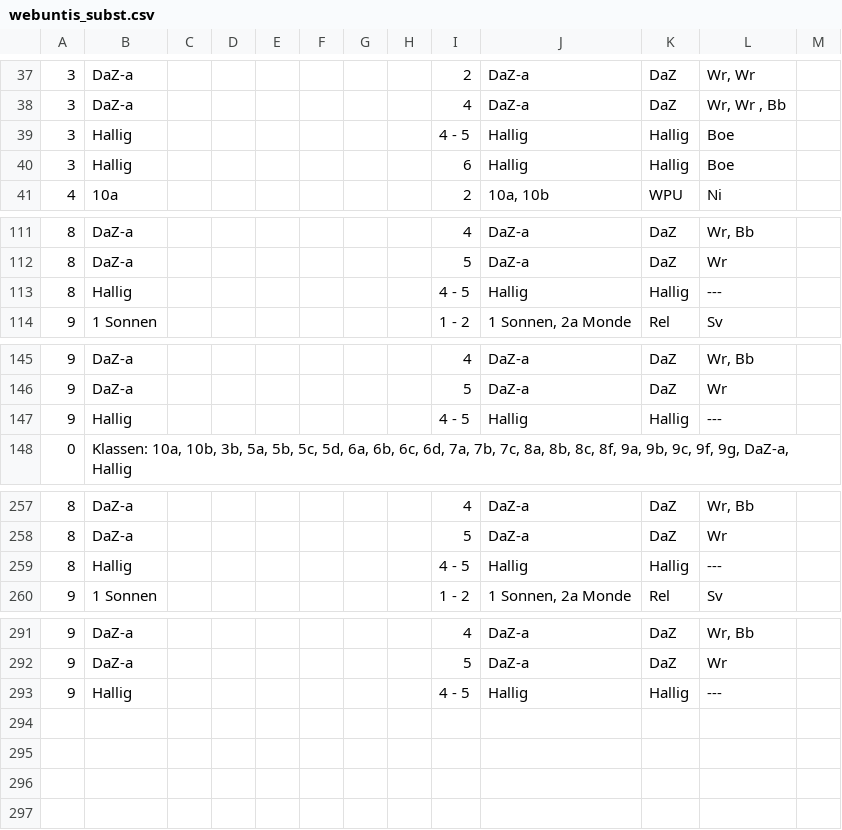
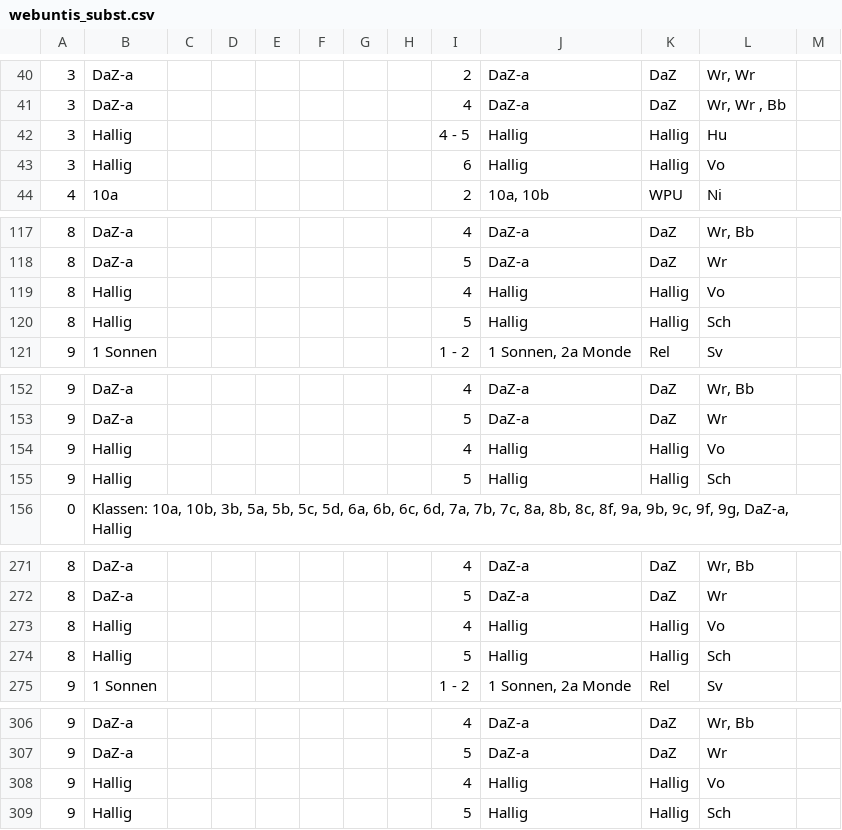
Before and after one commit to iluvatar80/untis-monitor, a CSV file: docs/webuntis_subst.csv, drawn as a sheet; only a part is shown, gaps mark what is left out; the diff covers the shown part only.

```diff
--- a/docs/webuntis_subst.csv
+++ b/docs/webuntis_subst.csv
@@ -38,4 +41,4 @@
 3,DaZ-a,,,,,,,4,DaZ-a,DaZ,"Wr, Wr , Bb",
-3,Hallig,,,,,,,4 - 5,Hallig,Hallig,Boe,
-3,Hallig,,,,,,,6,Hallig,Hallig,Boe,
+3,Hallig,,,,,,,4 - 5,Hallig,Hallig,Hu,
+3,Hallig,,,,,,,6,Hallig,Hallig,Vo,
 4,10a,,,,,,,2,"10a, 10b",WPU,Ni,
@@ -112,3 +118,4 @@
 8,DaZ-a,,,,,,,5,DaZ-a,DaZ,Wr,
-8,Hallig,,,,,,,4 - 5,Hallig,Hallig,---,
+8,Hallig,,,,,,,4,Hallig,Hallig,Vo,
+8,Hallig,,,,,,,5,Hallig,Hallig,Sch,
 9,1 Sonnen,,,,,,,1 - 2,"1 Sonnen, 2a Monde",Rel,Sv,
@@ -146,3 +153,4 @@
 9,DaZ-a,,,,,,,5,DaZ-a,DaZ,Wr,
-9,Hallig,,,,,,,4 - 5,Hallig,Hallig,---,
+9,Hallig,,,,,,,4,Hallig,Hallig,Vo,
+9,Hallig,,,,,,,5,Hallig,Hallig,Sch,
 0,"Klassen: 10a, 10b, 3b, 5a, 5b, 5c, 5d, 6a, 6b, 6c, 6d, 7a, 7b, 7c, 8a, 8b, 8c, 8f, 9a, 9b, 9c, 9f, 9g, DaZ-a, Hallig",,,,,,,,,,,
@@ -258,3 +272,4 @@
 8,DaZ-a,,,,,,,5,DaZ-a,DaZ,Wr,
-8,Hallig,,,,,,,4 - 5,Hallig,Hallig,---,
+8,Hallig,,,,,,,4,Hallig,Hallig,Vo,
+8,Hallig,,,,,,,5,Hallig,Hallig,Sch,
 9,1 Sonnen,,,,,,,1 - 2,"1 Sonnen, 2a Monde",Rel,Sv,
@@ -292,2 +307,3 @@
 9,DaZ-a,,,,,,,5,DaZ-a,DaZ,Wr,
-9,Hallig,,,,,,,4 - 5,Hallig,Hallig,---,
+9,Hallig,,,,,,,4,Hallig,Hallig,Vo,
+9,Hallig,,,,,,,5,Hallig,Hallig,Sch,
```
Also changed, not shown: 12 added rows and 6 edited cells elsewhere in this file, docs/untis_subst_normalized.csv, 7 other files.
